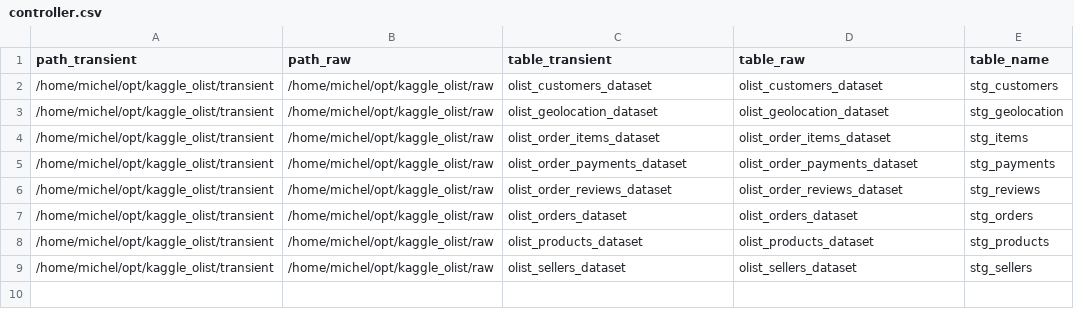
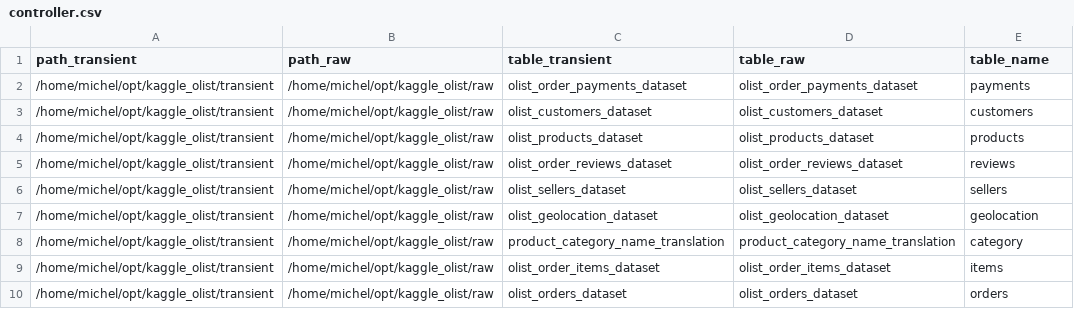
Before and after one commit to michelprosite/opt_olist_brasil, a CSV file: kaggle_olist/controller.csv, drawn as a sheet.

```diff
--- a/kaggle_olist/controller.csv
+++ b/kaggle_olist/controller.csv
@@ -1,9 +1,10 @@
 path_transient,path_raw,table_transient,table_raw,table_name
-/home/michel/opt/kaggle_olist/transient,/home/michel/opt/kaggle_olist/raw,olist_customers_dataset,olist_customers_dataset,stg_customers
-/home/michel/opt/kaggle_olist/transient,/home/michel/opt/kaggle_olist/raw,olist_geolocation_dataset,olist_geolocation_dataset,stg_geolocation
-/home/michel/opt/kaggle_olist/transient,/home/michel/opt/kaggle_olist/raw,olist_order_items_dataset,olist_order_items_dataset,stg_items
-/home/michel/opt/kaggle_olist/transient,/home/michel/opt/kaggle_olist/raw,olist_order_payments_dataset,olist_order_payments_dataset,stg_payments
-/home/michel/opt/kaggle_olist/transient,/home/michel/opt/kaggle_olist/raw,olist_order_reviews_dataset,olist_order_reviews_dataset,stg_reviews
-/home/michel/opt/kaggle_olist/transient,/home/michel/opt/kaggle_olist/raw,olist_orders_dataset,olist_orders_dataset,stg_orders
-/home/michel/opt/kaggle_olist/transient,/home/michel/opt/kaggle_olist/raw,olist_products_dataset,olist_products_dataset,stg_products
-/home/michel/opt/kaggle_olist/transient,/home/michel/opt/kaggle_olist/raw,olist_sellers_dataset,olist_sellers_dataset,stg_sellers
+/home/michel/opt/kaggle_olist/transient,/home/michel/opt/kaggle_olist/raw,olist_order_payments_dataset,olist_order_payments_dataset,payments
+/home/michel/opt/kaggle_olist/transient,/home/michel/opt/kaggle_olist/raw,olist_customers_dataset,olist_customers_dataset,customers
+/home/michel/opt/kaggle_olist/transient,/home/michel/opt/kaggle_olist/raw,olist_products_dataset,olist_products_dataset,products
+/home/michel/opt/kaggle_olist/transient,/home/michel/opt/kaggle_olist/raw,olist_order_reviews_dataset,olist_order_reviews_dataset,reviews
+/home/michel/opt/kaggle_olist/transient,/home/michel/opt/kaggle_olist/raw,olist_sellers_dataset,olist_sellers_dataset,sellers
+/home/michel/opt/kaggle_olist/transient,/home/michel/opt/kaggle_olist/raw,olist_geolocation_dataset,olist_geolocation_dataset,geolocation
+/home/michel/opt/kaggle_olist/transient,/home/michel/opt/kaggle_olist/raw,product_category_name_translation,product_category_name_translation,category
+/home/michel/opt/kaggle_olist/transient,/home/michel/opt/kaggle_olist/raw,olist_order_items_dataset,olist_order_items_dataset,items
+/home/michel/opt/kaggle_olist/transient,/home/michel/opt/kaggle_olist/raw,olist_orders_dataset,olist_orders_dataset,orders
```
Also changed, not shown: 9 other files.
